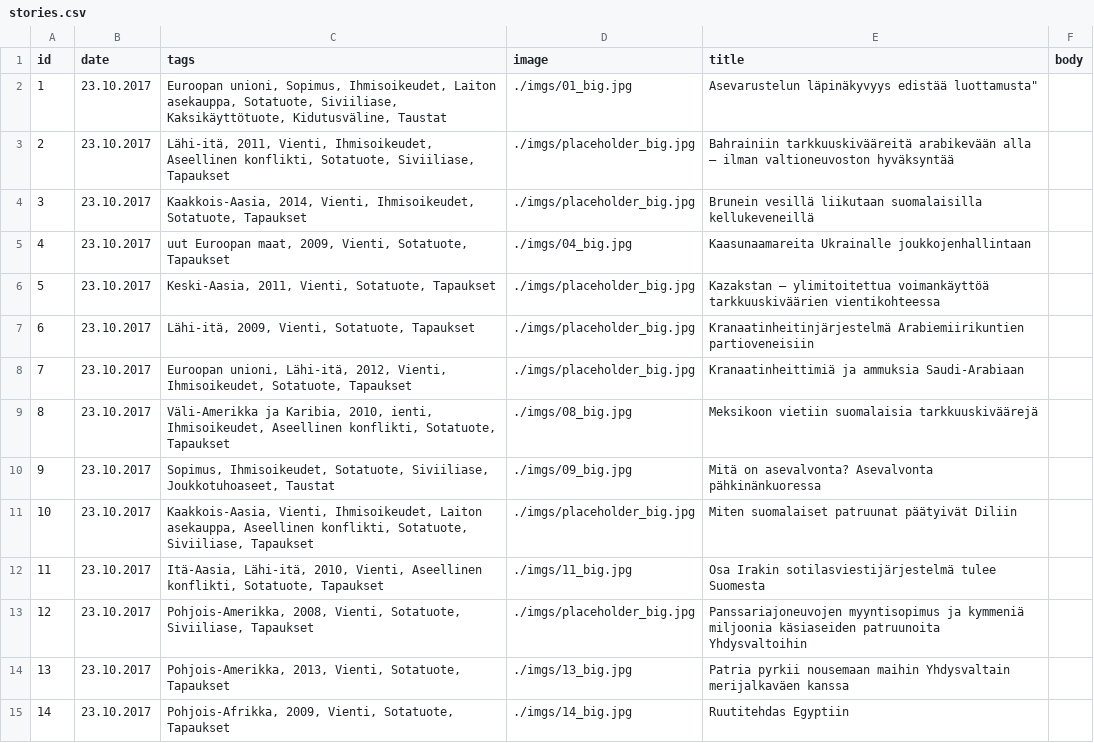
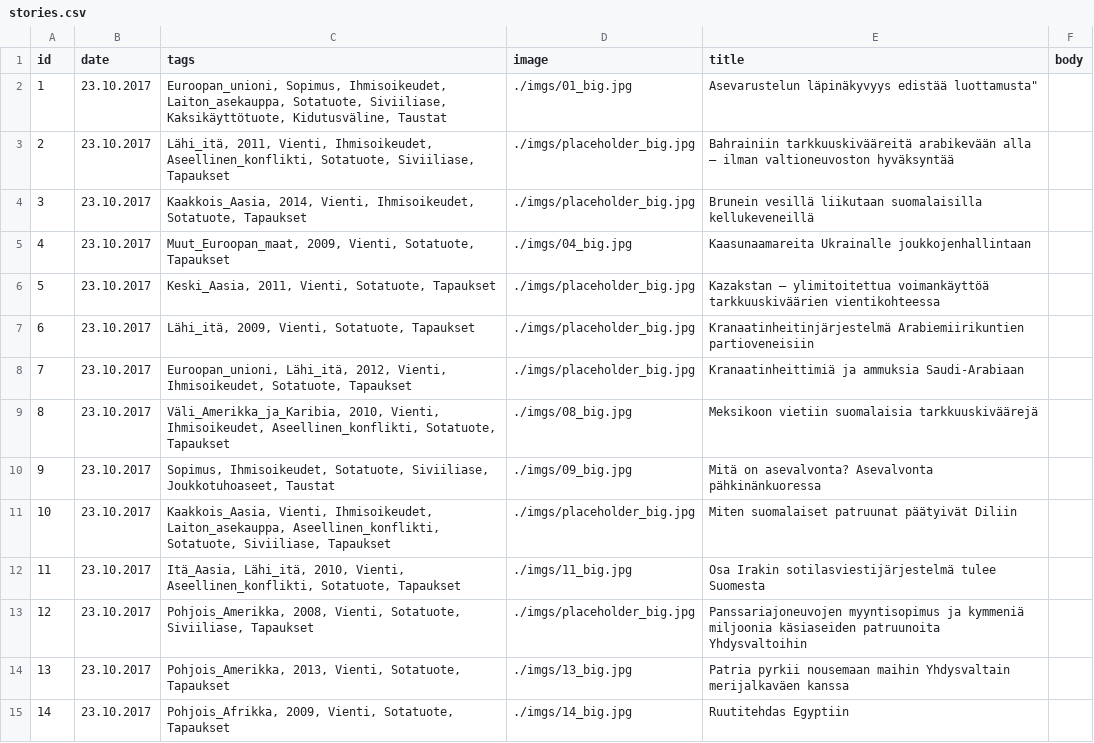
Before and after one commit to futurice/safer-globe-arms-report, a CSV file: src/data/stories.csv, drawn as a sheet; only a part is shown; the diff covers the shown part only.

Commit message:
Changing the order or dates and making the tags work in english

```diff
--- a/src/data/stories.csv
+++ b/src/data/stories.csv
@@ -1,15 +1,15 @@
 id,date,tags,image,title,body
-1,"23.10.2017","Euroopan unioni, Sopimus, Ihmisoikeudet, Laiton asekauppa, Sotatuote, Siviiliase, Kaksikäyttötuote, Kidutusväline, Taustat","./imgs/01_big.jpg",Asevarustelun läpinäkyvyys edistää luottamusta",""
-2,"23.10.2017","Lähi-itä, 2011, Vienti, Ihmisoikeudet, Aseellinen konflikti, Sotatuote, Siviiliase, Tapaukset","./imgs/placeholder_big.jpg","Bahrainiin tarkkuuskivääreitä arabikevään alla – ilman valtioneuvoston hyväksyntää",""
-3,"23.10.2017","Kaakkois-Aasia, 2014, Vienti, Ihmisoikeudet, Sotatuote, Tapaukset","./imgs/placeholder_big.jpg","Brunein vesillä liikutaan suomalaisilla kellukeveneillä",""
-4,"23.10.2017","uut Euroopan maat, 2009, Vienti, Sotatuote, Tapaukset","./imgs/04_big.jpg","Kaasunaamareita Ukrainalle joukkojenhallintaan",""
-5,"23.10.2017","Keski-Aasia, 2011, Vienti, Sotatuote, Tapaukset","./imgs/placeholder_big.jpg","Kazakstan – ylimitoitettua voimankäyttöä tarkkuuskiväärien vientikohteessa",""
-6,"23.10.2017","Lähi-itä, 2009, Vienti, Sotatuote, Tapaukset","./imgs/placeholder_big.jpg","Kranaatinheitinjärjestelmä Arabiemiirikuntien partioveneisiin",""
-7,"23.10.2017","Euroopan unioni, Lähi-itä, 2012, Vienti, Ihmisoikeudet, Sotatuote, Tapaukset","./imgs/placeholder_big.jpg","Kranaatinheittimiä ja ammuksia Saudi-Arabiaan",""
-8,"23.10.2017","Väli-Amerikka ja Karibia, 2010, ienti, Ihmisoikeudet, Aseellinen konflikti, Sotatuote, Tapaukset","./imgs/08_big.jpg","Meksikoon vietiin suomalaisia tarkkuuskiväärejä",""
+1,"23.10.2017","Euroopan_unioni, Sopimus, Ihmisoikeudet, Laiton_asekauppa, Sotatuote, Siviiliase, Kaksikäyttötuote, Kidutusväline, Taustat","./imgs/01_big.jpg",Asevarustelun läpinäkyvyys edistää luottamusta",""
+2,"23.10.2017","Lähi_itä, 2011, Vienti, Ihmisoikeudet, Aseellinen_konflikti, Sotatuote, Siviiliase, Tapaukset","./imgs/placeholder_big.jpg","Bahrainiin tarkkuuskivääreitä arabikevään alla – ilman valtioneuvoston hyväksyntää",""
+3,"23.10.2017","Kaakkois_Aasia, 2014, Vienti, Ihmisoikeudet, Sotatuote, Tapaukset","./imgs/placeholder_big.jpg","Brunein vesillä liikutaan suomalaisilla kellukeveneillä",""
+4,"23.10.2017","Muut_Euroopan_maat, 2009, Vienti, Sotatuote, Tapaukset","./imgs/04_big.jpg","Kaasunaamareita Ukrainalle joukkojenhallintaan",""
+5,"23.10.2017","Keski_Aasia, 2011, Vienti, Sotatuote, Tapaukset","./imgs/placeholder_big.jpg","Kazakstan – ylimitoitettua voimankäyttöä tarkkuuskiväärien vientikohteessa",""
+6,"23.10.2017","Lähi_itä, 2009, Vienti, Sotatuote, Tapaukset","./imgs/placeholder_big.jpg","Kranaatinheitinjärjestelmä Arabiemiirikuntien partioveneisiin",""
+7,"23.10.2017","Euroopan_unioni, Lähi_itä, 2012, Vienti, Ihmisoikeudet, Sotatuote, Tapaukset","./imgs/placeholder_big.jpg","Kranaatinheittimiä ja ammuksia Saudi-Arabiaan",""
+8,"23.10.2017","Väli_Amerikka_ja_Karibia, 2010, Vienti, Ihmisoikeudet, Aseellinen_konflikti, Sotatuote, Tapaukset","./imgs/08_big.jpg","Meksikoon vietiin suomalaisia tarkkuuskiväärejä",""
 9,"23.10.2017","Sopimus, Ihmisoikeudet, Sotatuote, Siviiliase, Joukkotuhoaseet, Taustat","./imgs/09_big.jpg","Mitä on asevalvonta? Asevalvonta pähkinänkuoressa",""
-10,"23.10.2017","Kaakkois-Aasia, Vienti, Ihmisoikeudet, Laiton asekauppa, Aseellinen konflikti, Sotatuote, Siviiliase, Tapaukset","./imgs/placeholder_big.jpg","Miten suomalaiset patruunat päätyivät Diliin",""
-11,"23.10.2017","Itä-Aasia, Lähi-itä, 2010, Vienti, Aseellinen konflikti, Sotatuote, Tapaukset","./imgs/11_big.jpg","Osa Irakin sotilasviestijärjestelmä tulee Suomesta",""
-12,"23.10.2017","Pohjois-Amerikka, 2008, Vienti, Sotatuote, Siviiliase, Tapaukset","./imgs/placeholder_big.jpg","Panssariajoneuvojen myyntisopimus ja kymmeniä miljoonia käsiaseiden patruunoita Yhdysvaltoihin",""
-13,"23.10.2017","Pohjois-Amerikka, 2013, Vienti, Sotatuote, Tapaukset","./imgs/13_big.jpg","Patria pyrkii nousemaan maihin Yhdysvaltain merijalkaväen kanssa",""
-14,"23.10.2017","Pohjois-Afrikka, 2009, Vienti, Sotatuote, Tapaukset","./imgs/14_big.jpg","Ruutitehdas Egyptiin",""
+10,"23.10.2017","Kaakkois_Aasia, Vienti, Ihmisoikeudet, Laiton_asekauppa, Aseellinen_konflikti, Sotatuote, Siviiliase, Tapaukset","./imgs/placeholder_big.jpg","Miten suomalaiset patruunat päätyivät Diliin",""
+11,"23.10.2017","Itä_Aasia, Lähi_itä, 2010, Vienti, Aseellinen_konflikti, Sotatuote, Tapaukset","./imgs/11_big.jpg","Osa Irakin sotilasviestijärjestelmä tulee Suomesta",""
+12,"23.10.2017","Pohjois_Amerikka, 2008, Vienti, Sotatuote, Siviiliase, Tapaukset","./imgs/placeholder_big.jpg","Panssariajoneuvojen myyntisopimus ja kymmeniä miljoonia käsiaseiden patruunoita Yhdysvaltoihin",""
+13,"23.10.2017","Pohjois_Amerikka, 2013, Vienti, Sotatuote, Tapaukset","./imgs/13_big.jpg","Patria pyrkii nousemaan maihin Yhdysvaltain merijalkaväen kanssa",""
+14,"23.10.2017","Pohjois_Afrikka, 2009, Vienti, Sotatuote, Tapaukset","./imgs/14_big.jpg","Ruutitehdas Egyptiin",""
```
Also changed, not shown: 16 edited cells elsewhere in this file, 5 other files.
